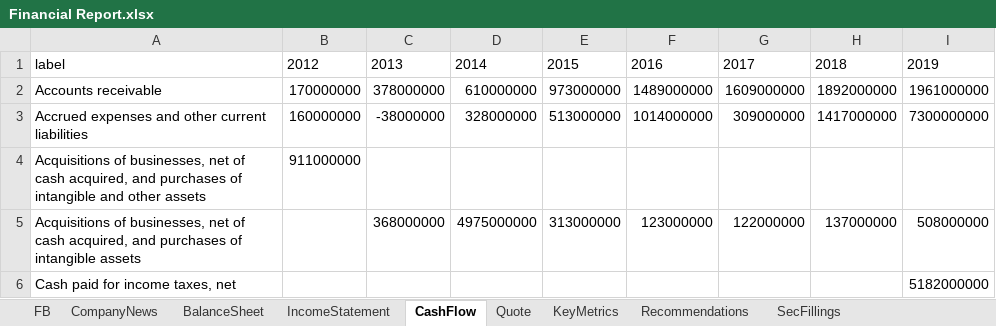
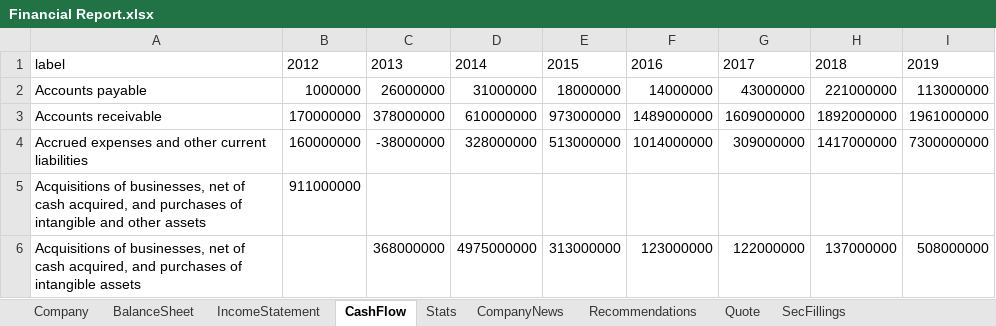
Before and after one commit to JakubPluta/stock-screener, an Excel workbook: src/main/python/output/Financial Report.xlsx, sheet CashFlow, drawn as a sheet; only a part is shown; the shorter side is filled out with more unchanged rows; values as stored, in another font and other column widths than the file's, no borders; conditional formats not drawn; the diff names each change by its address in the sheet, - before the commit and + after, or states it on an @@ line.

```diff
--- a/src/main/python/output/Financial Report.xlsx (sheet CashFlow)
+++ b/src/main/python/output/Financial Report.xlsx (sheet CashFlow)
-sheet tab: FB
+sheet tab: Company
-sheet tab: KeyMetrics
+sheet tab: Stats
@@ sheet tab order changed: Company | BalanceSheet | IncomeStatement | CashFlow | Stats | CompanyNews | Recommendations | Quote | SecFillings @@
+row 2: Accounts payable | 1000000 | 26000000 | 31000000 | 18000000 | 14000000 | 43000000 | 221000000 | 113000000
```
Also changed, not shown: sheet BalanceSheet, sheet CompanyNews, sheet Recommendations, sheet SecFillings, sheet Company, sheet IncomeStatement, 4 other files.
